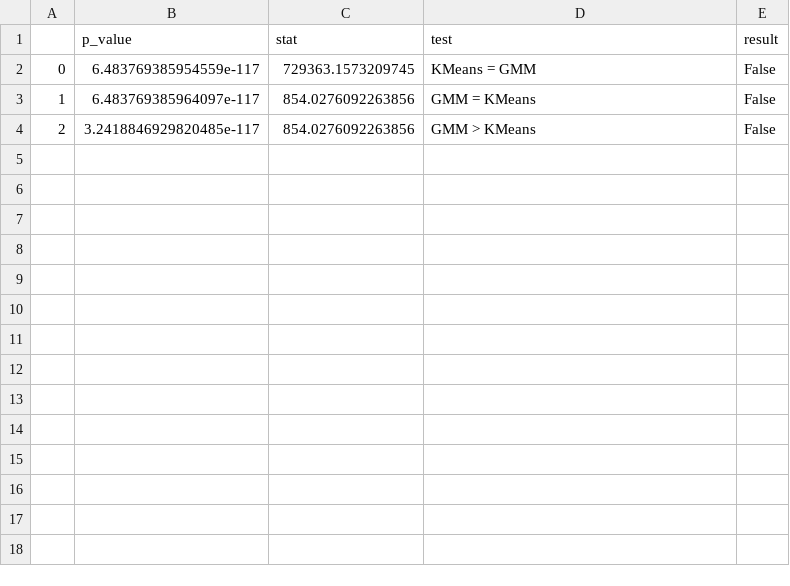
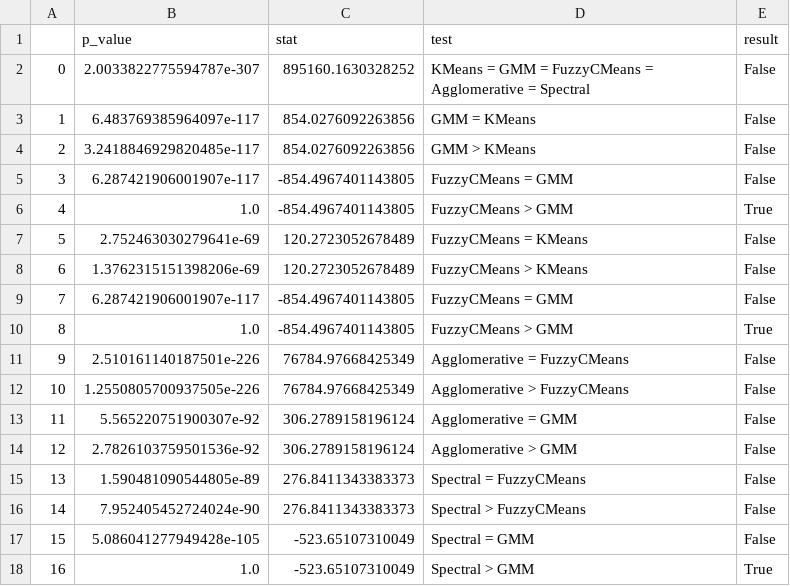
Before and after one commit to guyvandam/UnsupervisedLearning, a CSV file: FinalAssignment/Results/ExternalLabelsFittment/Dataset1/3Clusters30RandomStatesStatisticalTestResults.csv, drawn as a sheet.

```diff
--- a/FinalAssignment/Results/ExternalLabelsFittment/Dataset1/3Clusters30RandomStatesStatisticalTestResults.csv
+++ b/FinalAssignment/Results/ExternalLabelsFittment/Dataset1/3Clusters30RandomStatesStatisticalTestResults.csv
@@ -1,4 +1,18 @@
 ,p_value,stat,test,result
-0,6.483769385954559e-117,729363.1573209745,KMeans = GMM,False
+0,2.0033822775594787e-307,895160.1630328252,KMeans = GMM = FuzzyCMeans = Agglomerative = Spectral,False
 1,6.483769385964097e-117,854.0276092263856,GMM = KMeans,False
 2,3.2418846929820485e-117,854.0276092263856,GMM > KMeans,False
+3,6.287421906001907e-117,-854.4967401143805,FuzzyCMeans = GMM,False
+4,1.0,-854.4967401143805,FuzzyCMeans > GMM,True
+5,2.752463030279641e-69,120.2723052678489,FuzzyCMeans = KMeans,False
+6,1.3762315151398206e-69,120.2723052678489,FuzzyCMeans > KMeans,False
+7,6.287421906001907e-117,-854.4967401143805,FuzzyCMeans = GMM,False
+8,1.0,-854.4967401143805,FuzzyCMeans > GMM,True
+9,2.510161140187501e-226,76784.97668425349,Agglomerative = FuzzyCMeans,False
+10,1.2550805700937505e-226,76784.97668425349,Agglomerative > FuzzyCMeans,False
+11,5.565220751900307e-92,306.2789158196124,Agglomerative = GMM,False
+12,2.7826103759501536e-92,306.2789158196124,Agglomerative > GMM,False
+13,1.590481090544805e-89,276.8411343383373,Spectral = FuzzyCMeans,False
+14,7.952405452724024e-90,276.8411343383373,Spectral > FuzzyCMeans,False
+15,5.086041277949428e-105,-523.65107310049,Spectral = GMM,False
+16,1.0,-523.65107310049,Spectral > GMM,True
```
Also changed, not shown: FinalAssignment/Results/ExternalLabelsFittment/Dataset1/3Clusters30RandomStates.csv, FinalAssignment/Results/OptimalNClusters/Dataset1/3-6ClusterRange30RandomStatesGMM.csv, 38 other files.
